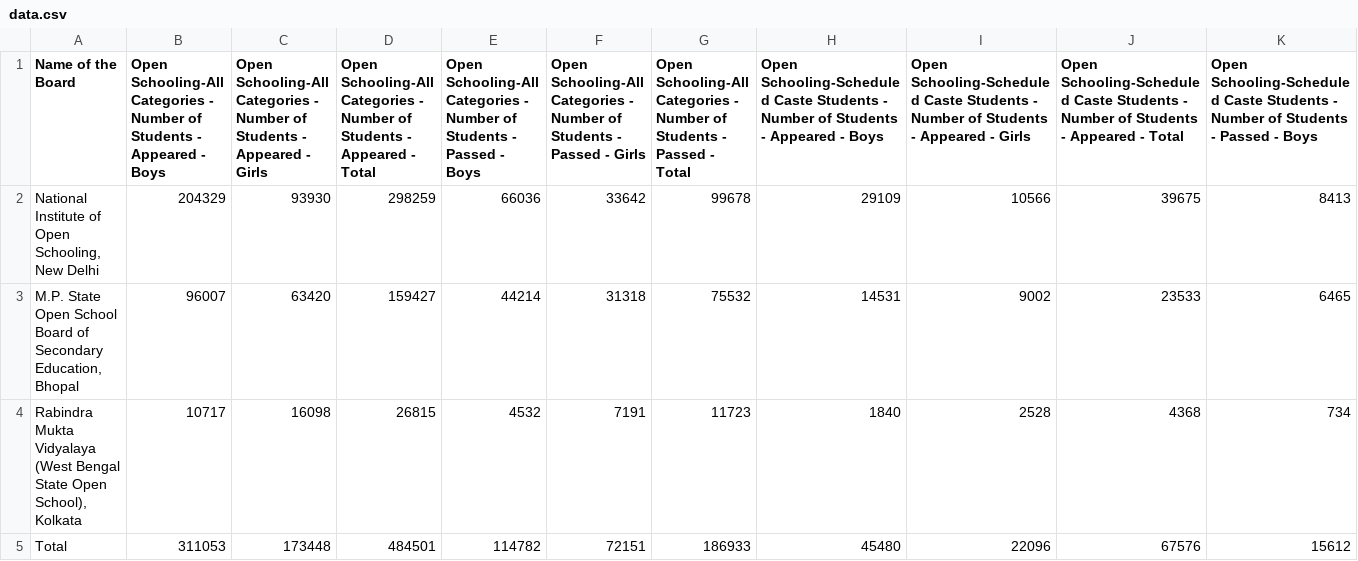
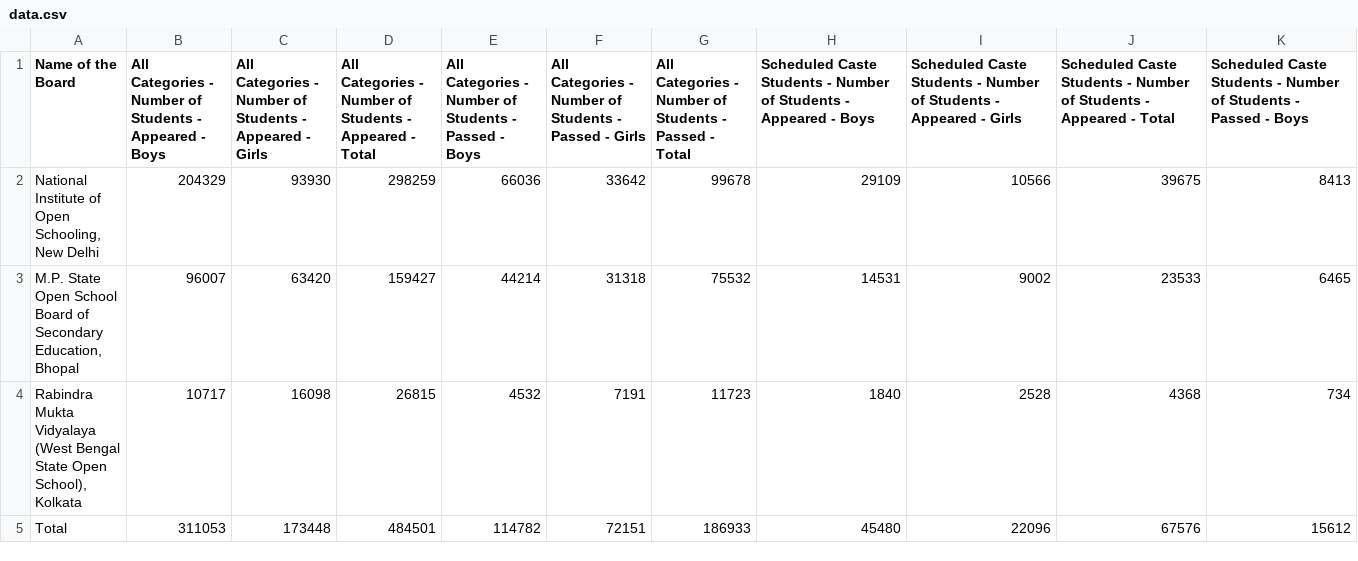
Before and after one commit to harshal1998/root2ai_assignment, a CSV file: project/data.csv, drawn as a sheet; only a part is shown; the diff covers the shown part only; the diff names each change by its address in the sheet, - before the commit and + after, or states it on an @@ line.

Commit message:
changes for adding data using django framework

```diff
--- a/project/data.csv
+++ b/project/data.csv
-B1: Open Schooling-All Categories -…
+B1: All Categories -…
-C1: Open Schooling-All Categories -…
+C1: All Categories -…
-D1: Open Schooling-All Categories -…
+D1: All Categories -…
-E1: Open Schooling-All Categories -…
+E1: All Categories -…
-F1: Open Schooling-All Categories -…
+F1: All Categories -…
-G1: Open Schooling-All Categories -…
+G1: All Categories -…
-H1: Open Schooling-Scheduled Caste Students…
+H1: Scheduled Caste Students…
-I1: Open Schooling-Scheduled Caste Students…
+I1: Scheduled Caste Students…
-J1: Open Schooling-Scheduled Caste Students…
+J1: Scheduled Caste Students…
-K1: Open Schooling-Scheduled Caste Students…
+K1: Scheduled Caste Students…
```
Also changed, not shown: 8 edited cells elsewhere in this file, 2 other files.
